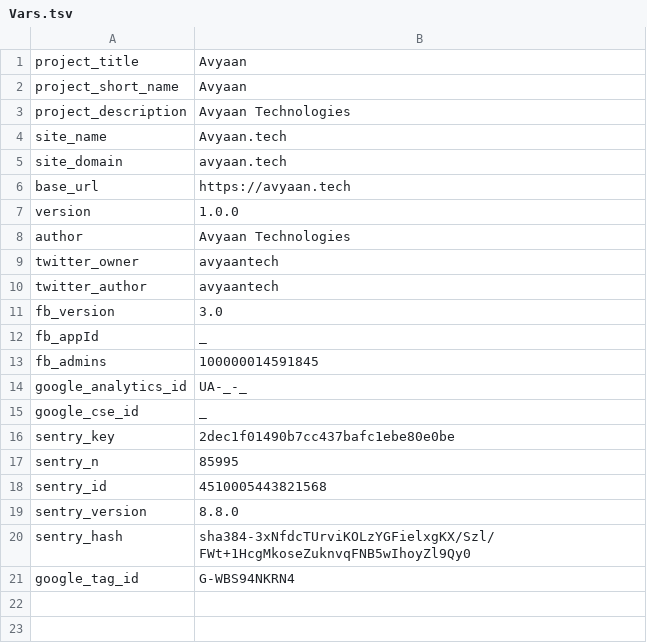
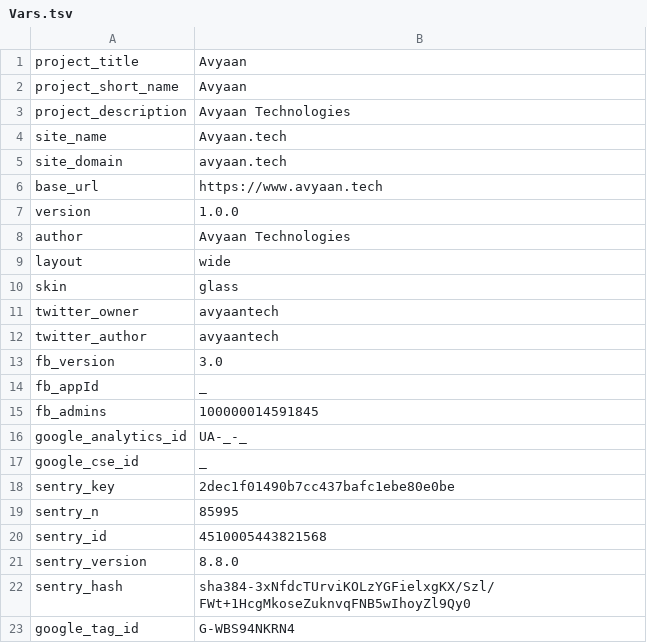
Before and after one commit to avyaan-tech/web-site, a TSV file: root/Config/Vars.tsv, drawn as a sheet.

```diff
--- a/root/Config/Vars.tsv
+++ b/root/Config/Vars.tsv
@@ -5,5 +5,7 @@ site_name	Avyaan.tech
 site_domain	avyaan.tech
-base_url	https://avyaan.tech
+base_url	https://www.avyaan.tech
 version	1.0.0
 author	Avyaan Technologies
+layout	wide
+skin	glass
 twitter_owner	avyaantech
```
Also changed, not shown: config/ID.tsv, config/URL.tsv, 52 other files.
